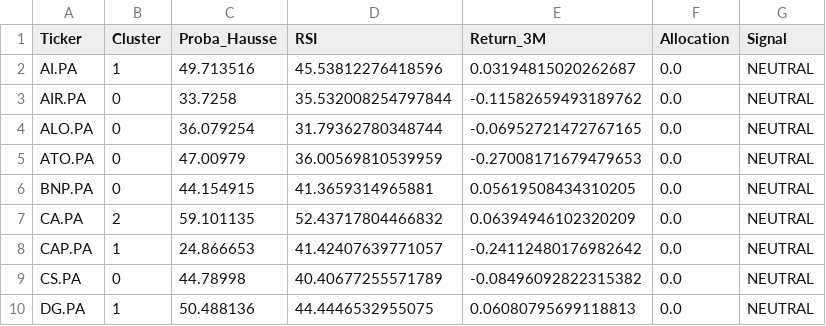
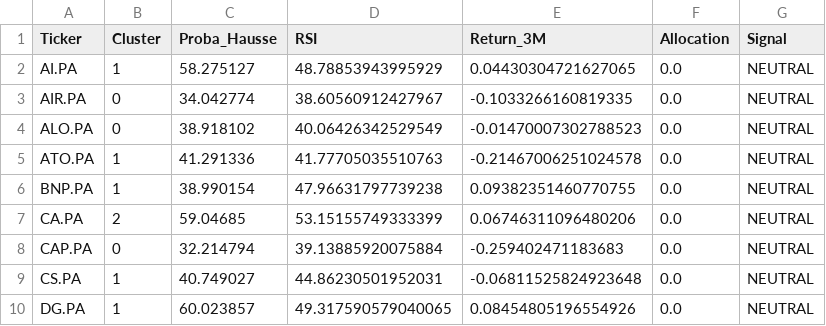
Before and after one commit to SORADATA/CAC40-Quantitative-Analysis-Predictive-Asset-Allocation, a CSV file: latest_signals.csv, drawn as a sheet; only a part is shown; the diff covers the shown part only.

```diff
--- a/latest_signals.csv
+++ b/latest_signals.csv
@@ -1,10 +1,10 @@
 Ticker,Cluster,Proba_Hausse,RSI,Return_3M,Allocation,Signal
-AI.PA,1,49.713516,45.53812276418596,0.03194815020262687,0.0,NEUTRAL
-AIR.PA,0,33.7258,35.532008254797844,-0.11582659493189762,0.0,NEUTRAL
-ALO.PA,0,36.079254,31.79362780348744,-0.06952721472767165,0.0,NEUTRAL
-ATO.PA,0,47.00979,36.00569810539959,-0.27008171679479653,0.0,NEUTRAL
-BNP.PA,0,44.154915,41.3659314965881,0.05619508434310205,0.0,NEUTRAL
-CA.PA,2,59.101135,52.43717804466832,0.06394946102320209,0.0,NEUTRAL
-CAP.PA,1,24.866653,41.42407639771057,-0.24112480176982642,0.0,NEUTRAL
-CS.PA,0,44.78998,40.40677255571789,-0.08496092822315382,0.0,NEUTRAL
-DG.PA,1,50.488136,44.4446532955075,0.06080795699118813,0.0,NEUTRAL
+AI.PA,1,58.275127,48.78853943995929,0.04430304721627065,0.0,NEUTRAL
+AIR.PA,0,34.042774,38.60560912427967,-0.1033266160819335,0.0,NEUTRAL
+ALO.PA,0,38.918102,40.06426342529549,-0.01470007302788523,0.0,NEUTRAL
+ATO.PA,1,41.291336,41.77705035510763,-0.21467006251024578,0.0,NEUTRAL
+BNP.PA,1,38.990154,47.96631797739238,0.09382351460770755,0.0,NEUTRAL
+CA.PA,2,59.04685,53.15155749333399,0.06746311096480206,0.0,NEUTRAL
+CAP.PA,0,32.214794,39.13885920075884,-0.259402471183683,0.0,NEUTRAL
+CS.PA,1,40.749027,44.86230501952031,-0.06811525824923648,0.0,NEUTRAL
+DG.PA,1,60.023857,49.317590579040065,0.08454805196554926,0.0,NEUTRAL
```
Also changed, not shown: 92 edited cells elsewhere in this file, portfolio_history.csv, 2 other files.
